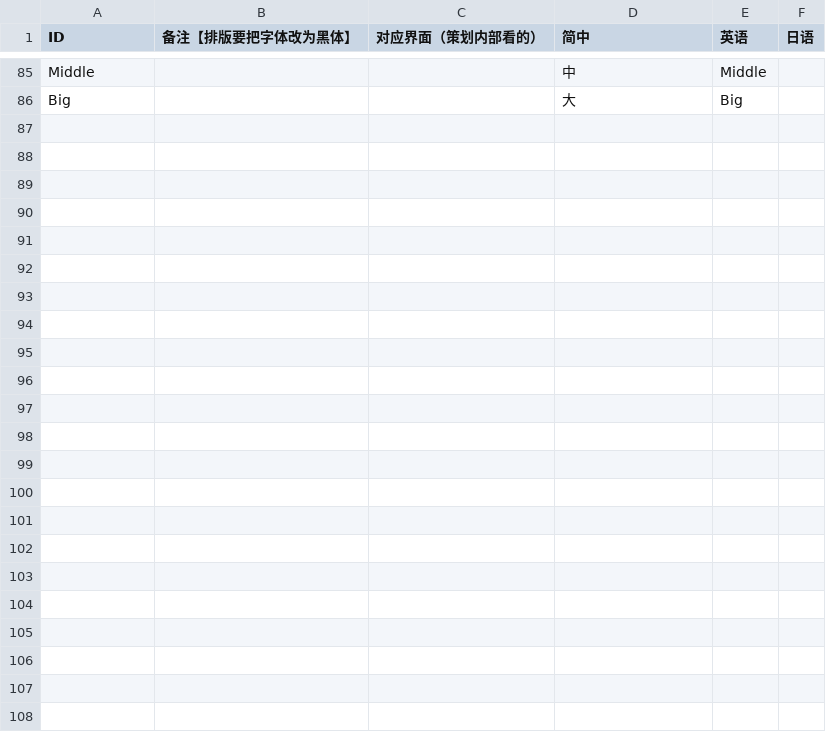
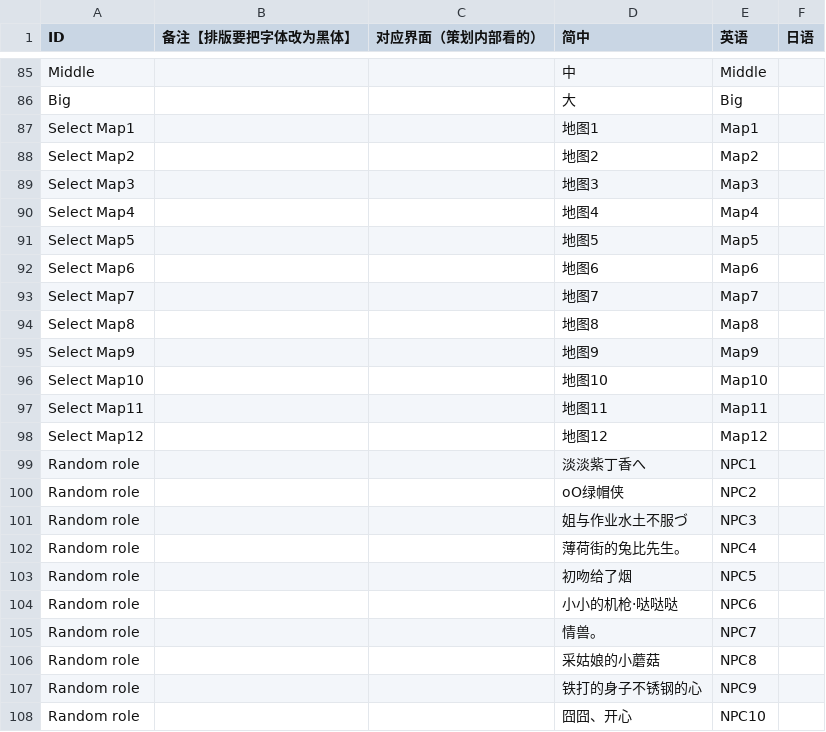
Before and after one commit to Aran1992/bike, a CSV file: i18n.csv, drawn as a sheet; only a part is shown, gaps mark what is left out; the diff names each change by its address in the sheet, - before the commit and + after, or states it on an @@ line.

```diff
--- a/i18n.csv
+++ b/i18n.csv
+row 87: Select Map1 |  |  | 地图1 | Map1
+row 88: Select Map2 |  |  | 地图2 | Map2
+row 89: Select Map3 |  |  | 地图3 | Map3
+row 90: Select Map4 |  |  | 地图4 | Map4
+row 91: Select Map5 |  |  | 地图5 | Map5
+row 92: Select Map6 |  |  | 地图6 | Map6
+row 93: Select Map7 |  |  | 地图7 | Map7
+row 94: Select Map8 |  |  | 地图8 | Map8
+row 95: Select Map9 |  |  | 地图9 | Map9
+row 96: Select Map10 |  |  | 地图10 | Map10
+row 97: Select Map11 |  |  | 地图11 | Map11
+row 98: Select Map12 |  |  | 地图12 | Map12
+row 99: Random role |  |  | 淡淡紫丁香へ | NPC1
+row 100: Random role |  |  | oО绿帽侠 | NPC2
+row 101: Random role |  |  | 姐与作业水土不服づ | NPC3
+row 102: Random role |  |  | 薄荷街的兔比先生。 | NPC4
+row 103: Random role |  |  | 初吻给了烟 | NPC5
+row 104: Random role |  |  | 小小的机枪·哒哒哒 | NPC6
+row 105: Random role |  |  | 情兽。 | NPC7
+row 106: Random role |  |  | 采姑娘的小蘑菇 | NPC8
+row 107: Random role |  |  | 铁打的身子不锈钢的心 | NPC9
+row 108: Random role |  |  | 囧囧、开心 | NPC10
```
Also changed, not shown: 1 other file.
